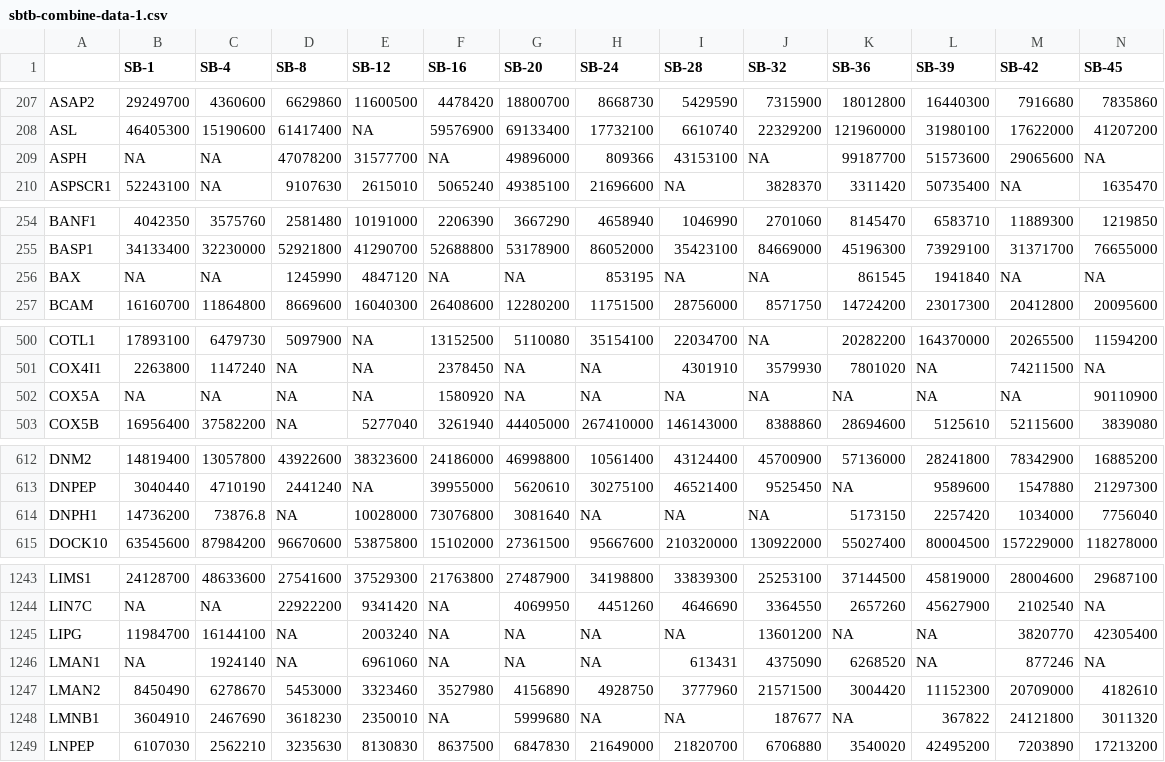
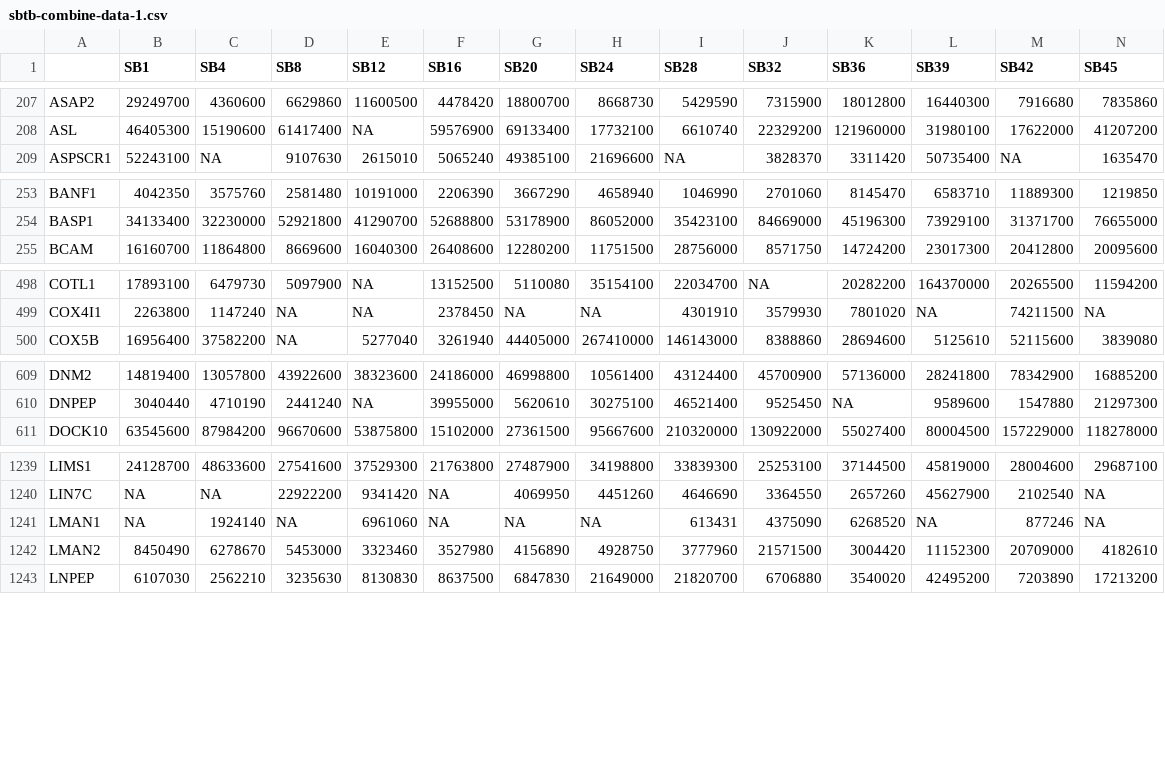
Before and after one commit to thuang-dkhz97/GBM-MET, a CSV file: src/process/combine-data-1/sbtb-combine-data-1.csv, drawn as a sheet; only a part is shown, gaps mark what is left out; rows hold the shown columns only; the diff covers the shown part only; the diff names each change by its address in the sheet, - before the commit and + after, or states it on an @@ line.

```diff
--- a/src/process/combine-data-1/sbtb-combine-data-1.csv
+++ b/src/process/combine-data-1/sbtb-combine-data-1.csv
-B1: SB-1
+B1: SB1
-C1: SB-4
+C1: SB4
-D1: SB-8
+D1: SB8
-E1: SB-12
+E1: SB12
-F1: SB-16
+F1: SB16
-G1: SB-20
+G1: SB20
-H1: SB-24
+H1: SB24
-I1: SB-28
+I1: SB28
-J1: SB-32
+J1: SB32
-K1: SB-36
+K1: SB36
-L1: SB-39
+L1: SB39
-M1: SB-42
+M1: SB42
-N1: SB-45
+N1: SB45
-row 209: ASPH | NA | NA | 47078200 | 31577700 | NA | 49896000 | 809366 | 43153100 | NA | 99187700 | 51573600 | 29065600 | NA
-row 256: BAX | NA | NA | 1245990 | 4847120 | NA | NA | 853195 | NA | NA | 861545 | 1941840 | NA | NA
-row 502: COX5A | NA | NA | NA | NA | 1580920 | NA | NA | NA | NA | NA | NA | NA | 90110900
-row 614: DNPH1 | 14736200 | 73876.8 | NA | 10028000 | 73076800 | 3081640 | NA | NA | NA | 5173150 | 2257420 | 1034000 | 7756040
-row 1245: LIPG | 11984700 | 16144100 | NA | 2003240 | NA | NA | NA | NA | 13601200 | NA | NA | 3820770 | 42305400
-row 1248: LMNB1 | 3604910 | 2467690 | 3618230 | 2350010 | NA | 5999680 | NA | NA | 187677 | NA | 367822 | 24121800 | 3011320
```
Also changed, not shown: 4 removed rows and 2 edited cells elsewhere in this file, src/process/combine-data-2/sbtb-combine-data-2.csv, 8 other files.
